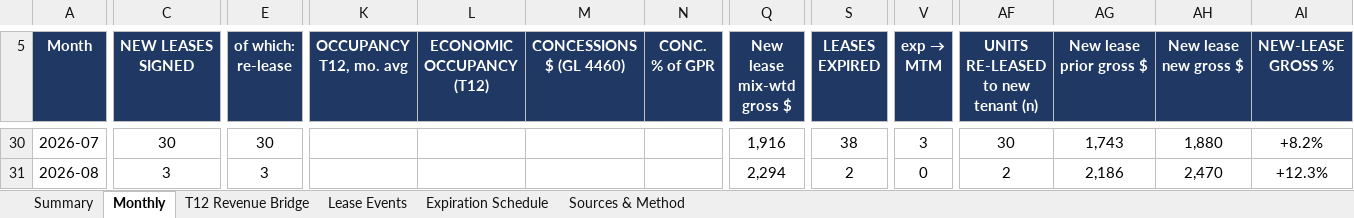
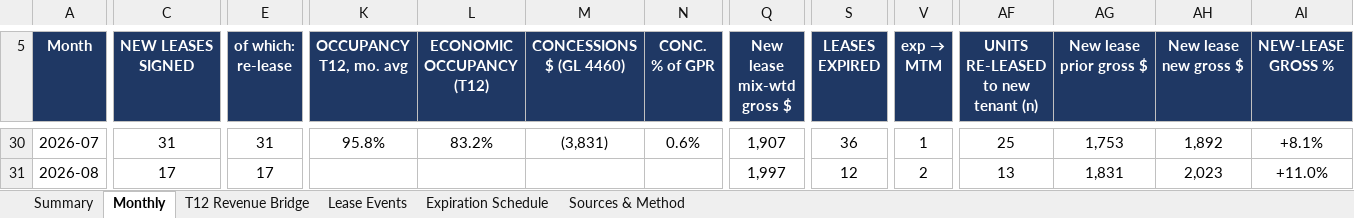
Before and after one commit to rich-f-ritter/Boise-Deals, an Excel workbook: SeasonsMeridian/analysis/lease-up/Seasons at Meridian - Lease-Up Analysis.xlsx, sheet Monthly, drawn as a sheet; only a part is shown, gaps mark what is left out; values as stored, in another font and other column widths than the file's, no borders; the diff covers the shown part only; the diff names each change by its address in the sheet, - before the commit and + after, or states it on an @@ line.

```diff
--- a/SeasonsMeridian/analysis/lease-up/Seasons at Meridian - Lease-Up Analysis.xlsx (sheet Monthly)
+++ b/SeasonsMeridian/analysis/lease-up/Seasons at Meridian - Lease-Up Analysis.xlsx (sheet Monthly)
-C30 (NEW LEASES SIGNED): 30
+C30 (NEW LEASES SIGNED): 31
-E30 (of which: re-lease): 30
+E30 (of which: re-lease): 31
-K30 (OCCUPANCY T12, mo. avg): (empty)
+K30 (OCCUPANCY T12, mo. avg): 95.8%
-L30 (ECONOMIC OCCUPANCY (T12)): (empty)
+L30 (ECONOMIC OCCUPANCY (T12)): 83.2%
-M30 (CONCESSIONS $ (GL 4460)): (empty)
+M30 (CONCESSIONS $ (GL 4460)): (3,831)
-N30 (CONC. % of GPR): (empty)
+N30 (CONC. % of GPR): 0.6%
-Q30 (New lease mix-wtd gross $): 1,916
+Q30 (New lease mix-wtd gross $): 1,907
-S30 (LEASES EXPIRED): 38
+S30 (LEASES EXPIRED): 36
-V30 (exp → MTM): 3
+V30 (exp → MTM): 1
-AF30: 30
+AF30: 25
-AG30 (New lease prior gross $): 1,743
+AG30 (New lease prior gross $): 1,753
-AH30 (New lease new gross $): 1,880
+AH30 (New lease new gross $): 1,892
-AI30 (NEW-LEASE GROSS %): +8.2%
+AI30 (NEW-LEASE GROSS %): +8.1%
-C31 (NEW LEASES SIGNED): 3
+C31 (NEW LEASES SIGNED): 17
-E31 (of which: re-lease): 3
+E31 (of which: re-lease): 17
-Q31 (New lease mix-wtd gross $): 2,294
+Q31 (New lease mix-wtd gross $): 1,997
-S31 (LEASES EXPIRED): 2
+S31 (LEASES EXPIRED): 12
-V31 (exp → MTM): 0
+V31 (exp → MTM): 2
-AF31: 2
+AF31: 13
-AG31 (New lease prior gross $): 2,186
+AG31 (New lease prior gross $): 1,831
-AH31 (New lease new gross $): 2,470
+AH31 (New lease new gross $): 2,023
-AI31 (NEW-LEASE GROSS %): +12.3%
+AI31 (NEW-LEASE GROSS %): +11.0%
```
Also changed, not shown: 98 edited cells elsewhere in this sheet, sheet Lease Events, sheet Summary, sheet T12 Revenue Bridge, sheet Expiration Schedule, sheet Sources & Method, SeasonsMeridian/analysis/lease-up/Lease-Up Bridge (drop into model).xlsx, 10 other files.
